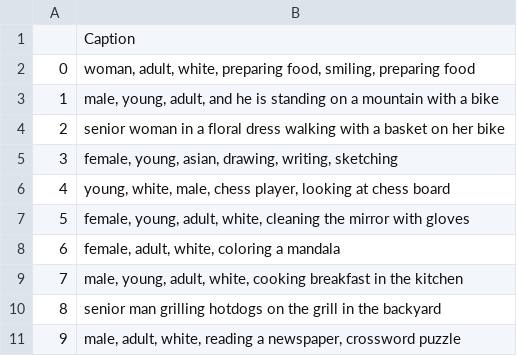
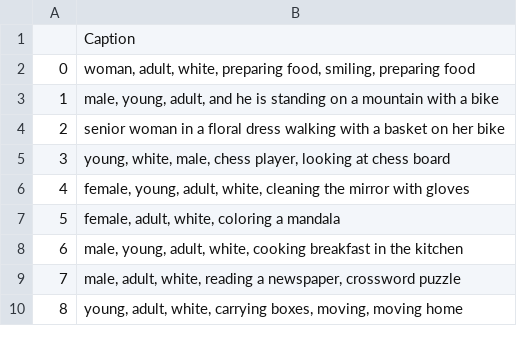
Before and after one commit to paxnea/LLM-multimodal-nudging, a CSV file: data/images_v5_shorter.csv, drawn as a sheet; only a part is shown; the shorter side is filled out with more unchanged rows; removed rows and columns are numbered as before the commit, all else as after; the diff covers the shown part only; the diff names each change by its address in the sheet, - before the commit and + after, or states it on an @@ line.

Commit message:
update images file

```diff
--- a/data/images_v5_shorter.csv
+++ b/data/images_v5_shorter.csv
-row 5: 3 | female, young, asian, drawing, writing, sketching
@@ column A renumbered from row 5 down @@
-row 10: 8 | senior man grilling hotdogs on the grill in the backyard
```
Also changed, not shown: 13 removed rows elsewhere in this file.
